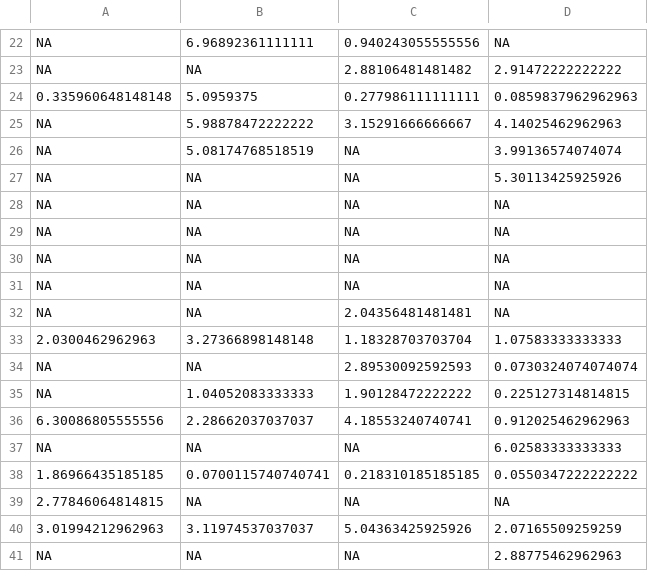
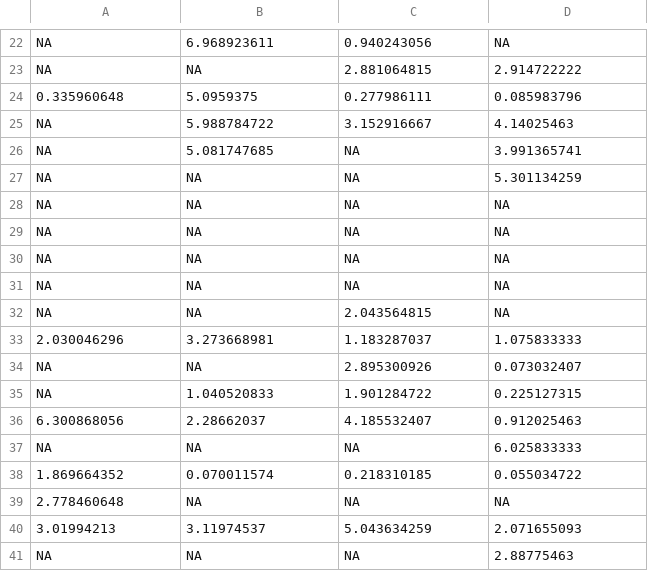
Before and after one commit to mfidino/lure_project, a CSV file: data/time_to_detection/Fox squirrel.csv, drawn as a sheet; only a part is shown, gaps mark what is left out; removed rows and columns are numbered as before the commit, all else as after; the diff covers the shown part only; the diff names each change by its address in the sheet, - before the commit and + after, or states it on an @@ line.

```diff
--- a/data/time_to_detection/Fox squirrel.csv
+++ b/data/time_to_detection/Fox squirrel.csv
-B22: 6.96892361111111
+B22: 6.968923611
-C22: 0.940243055555556
+C22: 0.940243056
-C23: 2.88106481481482
+C23: 2.881064815
-D23: 2.91472222222222
+D23: 2.914722222
-row 24: 0.335960648148148 | 5.0959375 | 0.277986111111111 | 0.0859837962962963
-row 25: NA | 5.98878472222222 | 3.15291666666667 | 4.14025462962963
+row 24: 0.335960648 | 5.0959375 | 0.277986111 | 0.085983796
+row 25: NA | 5.988784722 | 3.152916667 | 4.14025463
-B26: 5.08174768518519
+B26: 5.081747685
-D26: 3.99136574074074
+D26: 3.991365741
-D27: 5.30113425925926
+D27: 5.301134259
-C32: 2.04356481481481
+C32: 2.043564815
-row 33: 2.0300462962963 | 3.27366898148148 | 1.18328703703704 | 1.07583333333333
+row 33: 2.030046296 | 3.273668981 | 1.183287037 | 1.075833333
-C34: 2.89530092592593
+C34: 2.895300926
-D34: 0.0730324074074074
+D34: 0.073032407
-row 35: NA | 1.04052083333333 | 1.90128472222222 | 0.225127314814815
-row 36: 6.30086805555556 | 2.28662037037037 | 4.18553240740741 | 0.912025462962963
+row 35: NA | 1.040520833 | 1.901284722 | 0.225127315
+row 36: 6.300868056 | 2.28662037 | 4.185532407 | 0.912025463
-D37: 6.02583333333333
+D37: 6.025833333
-row 38: 1.86966435185185 | 0.0700115740740741 | 0.218310185185185 | 0.0550347222222222
+row 38: 1.869664352 | 0.070011574 | 0.218310185 | 0.055034722
-A39: 2.77846064814815
+A39: 2.778460648
-row 40: 3.01994212962963 | 3.11974537037037 | 5.04363425925926 | 2.07165509259259
+row 40: 3.01994213 | 3.11974537 | 5.043634259 | 2.071655093
-D41: 2.88775462962963
+D41: 2.88775463
```
Also changed, not shown: 11 added rows, 11 removed rows and 9 edited cells elsewhere in this file, data/time_to_detection/Chipmunk.csv, data/time_to_detection/Eastern gray squirrel.csv, 25 other files.
